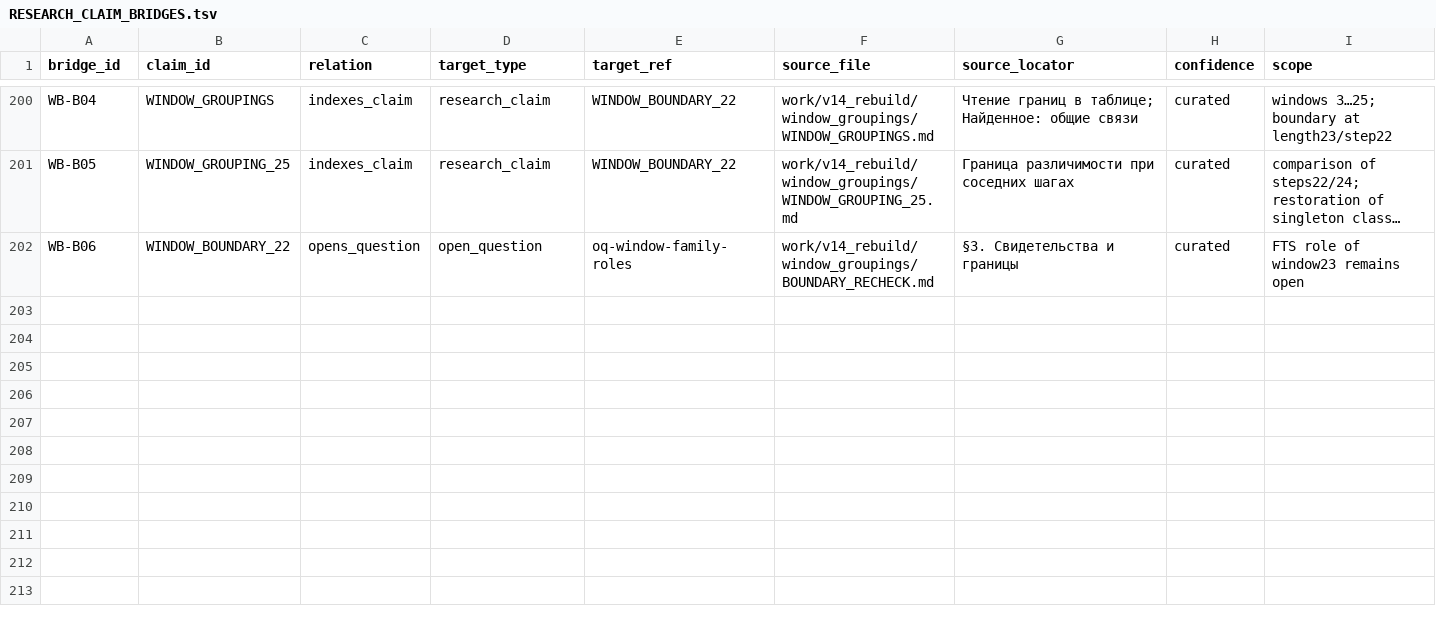
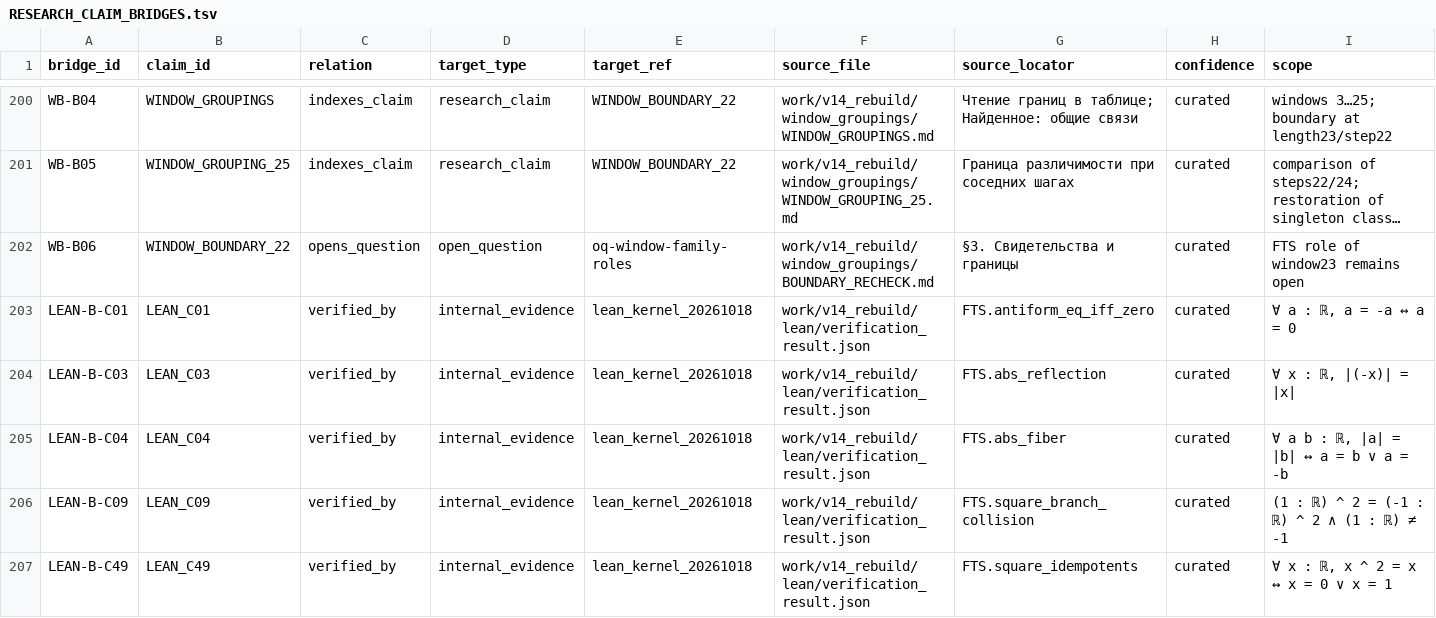
Before and after one commit to mcdos529665-gif/FTS-Validation, a TSV file: work/v14_rebuild/claim_graph/RESEARCH_CLAIM_BRIDGES.tsv, drawn as a sheet; only a part is shown, gaps mark what is left out; long unchanged cells end in …; rows hold the shown columns only; the diff names each change by its address in the sheet, - before the commit and + after, or states it on an @@ line.

Commit message:
Integrate pinned Lean proofs and mandatory kernel check

```diff
--- a/work/v14_rebuild/claim_graph/RESEARCH_CLAIM_BRIDGES.tsv
+++ b/work/v14_rebuild/claim_graph/RESEARCH_CLAIM_BRIDGES.tsv
+row 203: LEAN-B-C01 | LEAN_C01 | verified_by | internal_evidence | lean_kernel_20261018 | work/v14_rebuild/lean/verification_result.json | FTS.antiform_eq_iff_zero | curated | ∀ a : ℝ, a = -a ↔ a = 0
+row 204: LEAN-B-C03 | LEAN_C03 | verified_by | internal_evidence | lean_kernel_20261018 | work/v14_rebuild/lean/verification_result.json | FTS.abs_reflection | curated | ∀ x : ℝ, |(-x)| = |x
+row 205: LEAN-B-C04 | LEAN_C04 | verified_by | internal_evidence | lean_kernel_20261018 | work/v14_rebuild/lean/verification_result.json | FTS.abs_fiber | curated | ∀ a b : ℝ, |a| = |b| ↔ a = b ∨ a = -b
+row 206: LEAN-B-C09 | LEAN_C09 | verified_by | internal_evidence | lean_kernel_20261018 | work/v14_rebuild/lean/verification_result.json | FTS.square_branch_collision | curated | (1 : ℝ) ^ 2 = (-1 : ℝ) ^ 2 ∧ (1 : ℝ) ≠ -1
+row 207: LEAN-B-C49 | LEAN_C49 | verified_by | internal_evidence | lean_kernel_20261018 | work/v14_rebuild/lean/verification_result.json | FTS.square_idempotents | curated | ∀ x : ℝ, x ^ 2 = x ↔ x = 0 ∨ x = 1
```
Also changed, not shown: work/v14_rebuild/claim_graph/RESEARCH_CLAIMS.tsv, work/v14_rebuild/claim_graph/RESEARCH_EVIDENCE.tsv, 23 other files.
